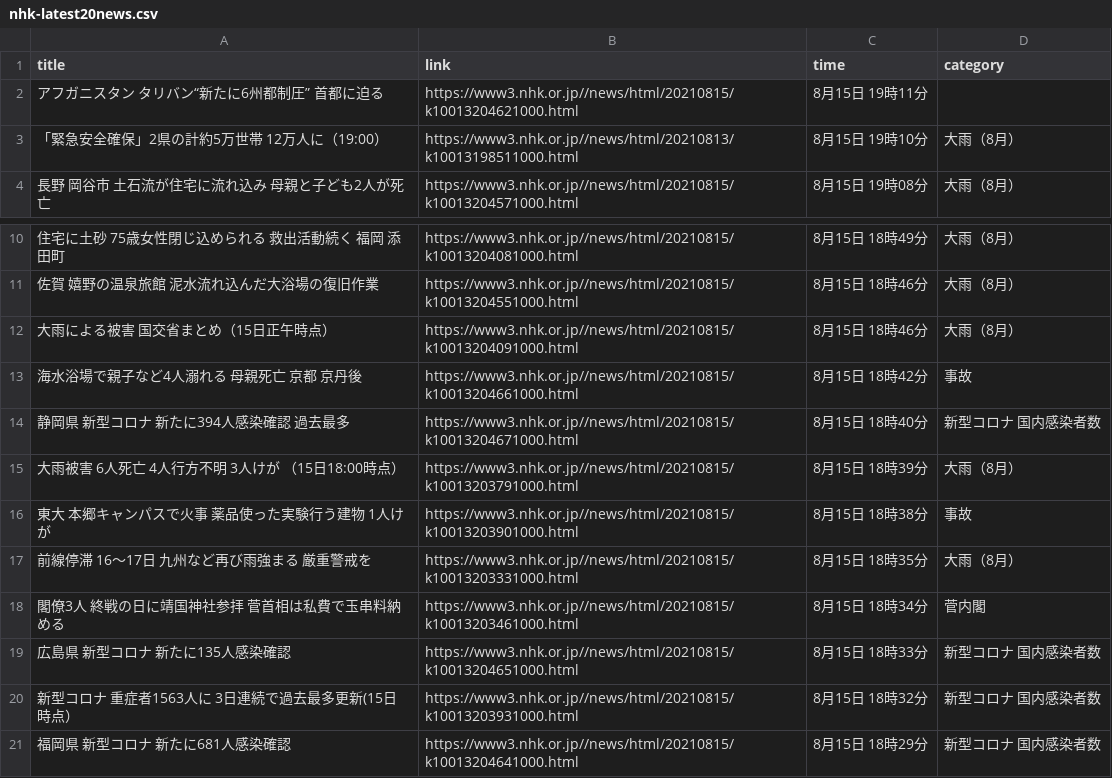
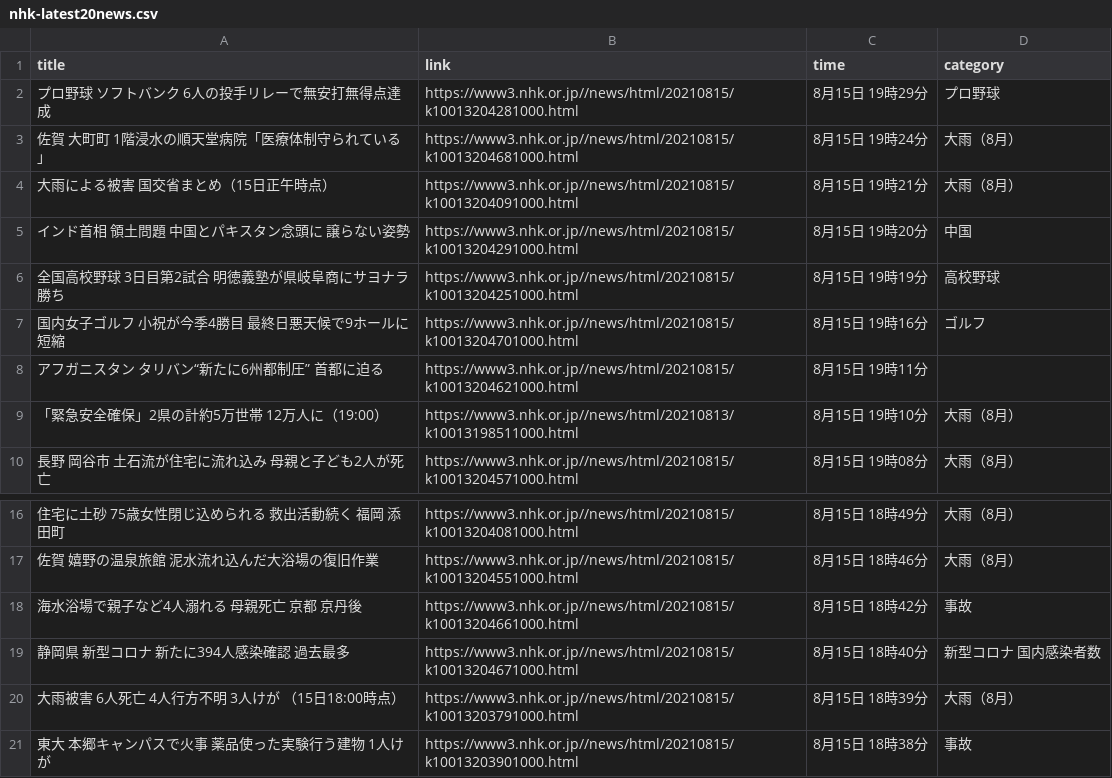
Before and after one commit to Hiromisa/autoscrape_NHK, a CSV file: nhk-latest20news.csv, drawn as a sheet; only a part is shown, gaps mark what is left out.

```diff
--- a/nhk-latest20news.csv
+++ b/nhk-latest20news.csv
@@ -1,2 +1,8 @@
 title,link,time,category
+プロ野球 ソフトバンク 6人の投手リレーで無安打無得点達成,https://www3.nhk.or.jp//news/html/20210815/k10013204281000.html,8月15日 19時29分,プロ野球
+佐賀 大町町 1階浸水の順天堂病院「医療体制守られている」,https://www3.nhk.or.jp//news/html/20210815/k10013204681000.html,8月15日 19時24分,大雨（8月）
+大雨による被害 国交省まとめ（15日正午時点）,https://www3.nhk.or.jp//news/html/20210815/k10013204091000.html,8月15日 19時21分,大雨（8月）
+インド首相 領土問題 中国とパキスタン念頭に 譲らない姿勢,https://www3.nhk.or.jp//news/html/20210815/k10013204291000.html,8月15日 19時20分,中国
+全国高校野球 3日目第2試合 明徳義塾が県岐阜商にサヨナラ勝ち,https://www3.nhk.or.jp//news/html/20210815/k10013204251000.html,8月15日 19時19分,高校野球
+国内女子ゴルフ 小祝が今季4勝目 最終日悪天候で9ホールに短縮,https://www3.nhk.or.jp//news/html/20210815/k10013204701000.html,8月15日 19時16分,ゴルフ
 アフガニスタン タリバン“新たに6州都制圧” 首都に迫る,https://www3.nhk.or.jp//news/html/20210815/k10013204621000.html,8月15日 19時11分,
@@ -11,3 +17,2 @@ title,link,time,category
 佐賀 嬉野の温泉旅館 泥水流れ込んだ大浴場の復旧作業,https://www3.nhk.or.jp//news/html/20210815/k10013204551000.html,8月15日 18時46分,大雨（8月）
-大雨による被害 国交省まとめ（15日正午時点）,https://www3.nhk.or.jp//news/html/20210815/k10013204091000.html,8月15日 18時46分,大雨（8月）
 海水浴場で親子など4人溺れる 母親死亡 京都 京丹後,https://www3.nhk.or.jp//news/html/20210815/k10013204661000.html,8月15日 18時42分,事故
@@ -16,6 +21 @@ title,link,time,category
 東大 本郷キャンパスで火事 薬品使った実験行う建物 1人けが,https://www3.nhk.or.jp//news/html/20210815/k10013203901000.html,8月15日 18時38分,事故
-前線停滞 16～17日 九州など再び雨強まる 厳重警戒を,https://www3.nhk.or.jp//news/html/20210815/k10013203331000.html,8月15日 18時35分,大雨（8月）
-閣僚3人 終戦の日に靖国神社参拝 菅首相は私費で玉串料納める,https://www3.nhk.or.jp//news/html/20210815/k10013203461000.html,8月15日 18時34分,菅内閣
-広島県 新型コロナ 新たに135人感染確認,https://www3.nhk.or.jp//news/html/20210815/k10013204651000.html,8月15日 18時33分,新型コロナ 国内感染者数
-新型コロナ 重症者1563人に 3日連続で過去最多更新(15日時点）,https://www3.nhk.or.jp//news/html/20210815/k10013203931000.html,8月15日 18時32分,新型コロナ 国内感染者数
-福岡県 新型コロナ 新たに681人感染確認,https://www3.nhk.or.jp//news/html/20210815/k10013204641000.html,8月15日 18時29分,新型コロナ 国内感染者数
```
